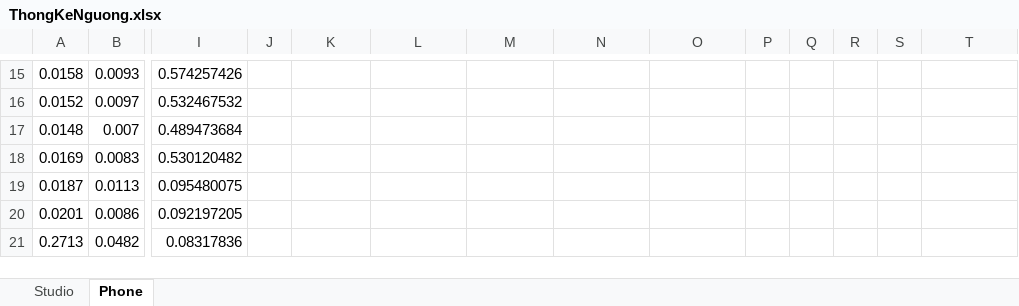
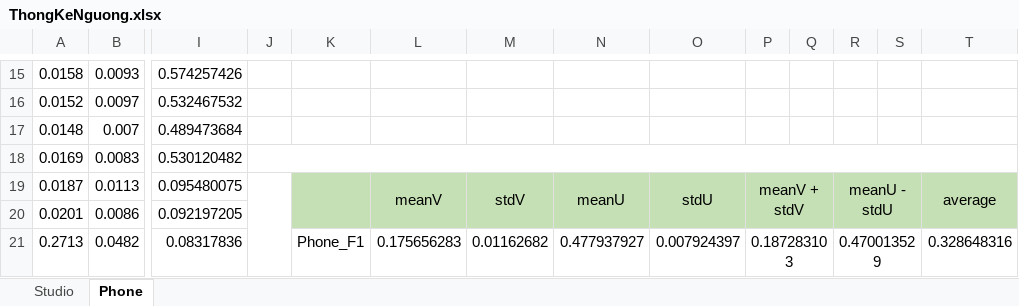
Before and after one commit to lythanhhai/DSP_Mid_Term, an Excel workbook: thongKe/ThongKeNguong.xlsx, sheet Phone, drawn as a sheet; only a part is shown, gaps mark what is left out; values as stored, in another font and other column widths than the file's, no borders; the diff covers the shown part only; the diff names each change by its address in the sheet, - before the commit and + after, or states it on an @@ line.

```diff
--- a/thongKe/ThongKeNguong.xlsx (sheet Phone)
+++ b/thongKe/ThongKeNguong.xlsx (sheet Phone)
+J18:T18 merged
+J19:J25 merged
-K19:T20 fill: none
+K19:T20 fill: #C5E0B4
+K19:K20 merged
-L19: (empty)
+L19: meanV
+L19:L20 merged
-M19: (empty)
+M19: stdV
+M19:M20 merged
-N19: (empty)
+N19: meanU
+N19:N20 merged
-O19: (empty)
+O19: stdU
+O19:O20 merged
-P19: (empty)
+P19: meanV + stdV
+P19:Q20 merged
-R19: (empty)
+R19: meanU - stdU
+R19:S20 merged
-T19: (empty)
+T19: average
+T19:T20 merged
-K21: (empty)
+K21: Phone_F1
-L21: (empty)
+L21: 0.175656283
-M21: (empty)
+M21: 0.01162682
-N21: (empty)
+N21: 0.477937927
-O21: (empty)
+O21: 0.007924397
-P21: (empty)
+P21: 0.187283103
+P21:Q21 merged
-R21: (empty)
+R21: 0.470013529
+R21:S21 merged
-T21: (empty)
+T21: 0.328648316
```
Also changed, not shown: 24 edited cells and merged cells elsewhere in this sheet, 2 other files.
